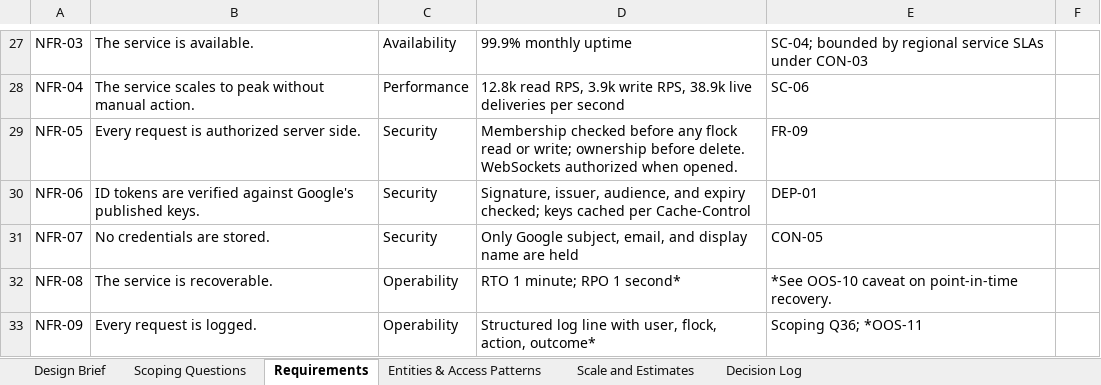
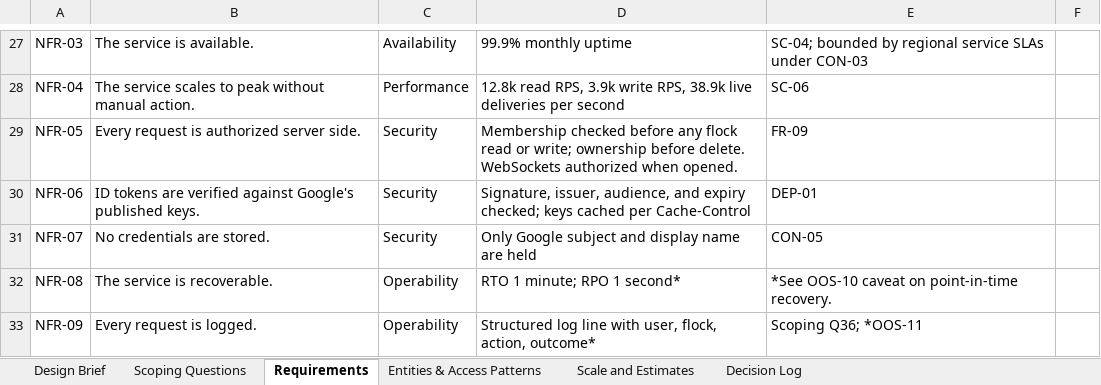
Before and after one commit to fractionalJoe/quack, an Excel workbook: docs/discovery/Design Playbook - Quack.xlsx, sheet Requirements, drawn as a sheet; only a part is shown, gaps mark what is left out; values as stored, in another font and other column widths than the file's, no borders; the diff names each change by its address in the sheet, - before the commit and + after, or states it on an @@ line.

```diff
--- a/docs/discovery/Design Playbook - Quack.xlsx (sheet Requirements)
+++ b/docs/discovery/Design Playbook - Quack.xlsx (sheet Requirements)
-D31: Only Google subject, email, and display…
+D31: Only Google subject and display…
```
Also changed, not shown: sheet Scoping Questions, sheet Entities & Access Patterns, 3 other files.
